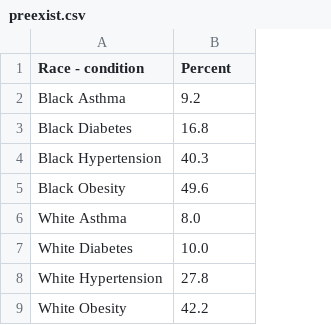
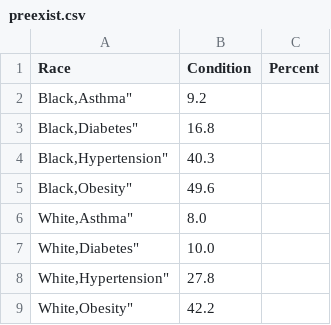
Before and after one commit to banjtheman/opendatasets, a CSV file: datasets/covid/preexist.csv, drawn as a sheet; removed rows and columns are numbered as before the commit, all else as after; the diff names each change by its address in the sheet, - before the commit and + after, or states it on an @@ line.

```diff
--- a/datasets/covid/preexist.csv
+++ b/datasets/covid/preexist.csv
-column A (Race - condition), rows 2-9: Black Asthma | Black Diabetes | Black Hypertension | Black Obesity | White Asthma | White Diabetes | White Hypertension | White Obesity
+column A (Race), rows 2-9: Black,Asthma" | Black,Diabetes" | Black,Hypertension" | Black,Obesity" | White,Asthma" | White,Diabetes" | White,Hypertension" | White,Obesity"
+column C (Percent), empty
-B1: Percent
+B1: Condition
```
Also changed, not shown: datasets/covid/covid_deaths.csv.
